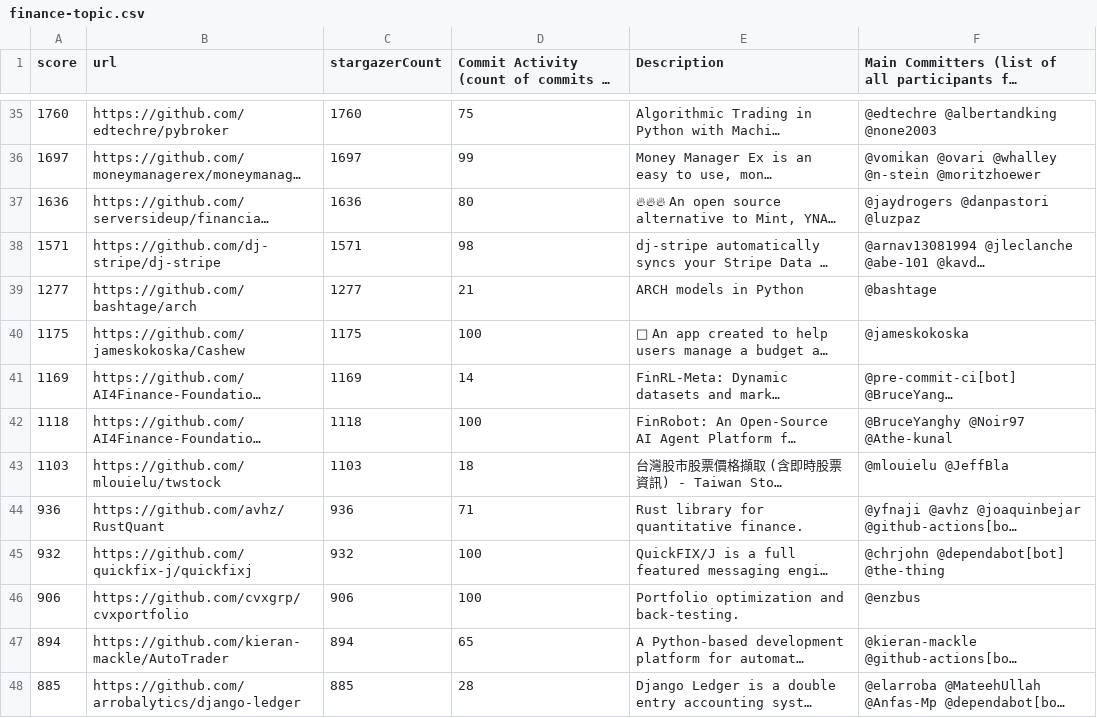
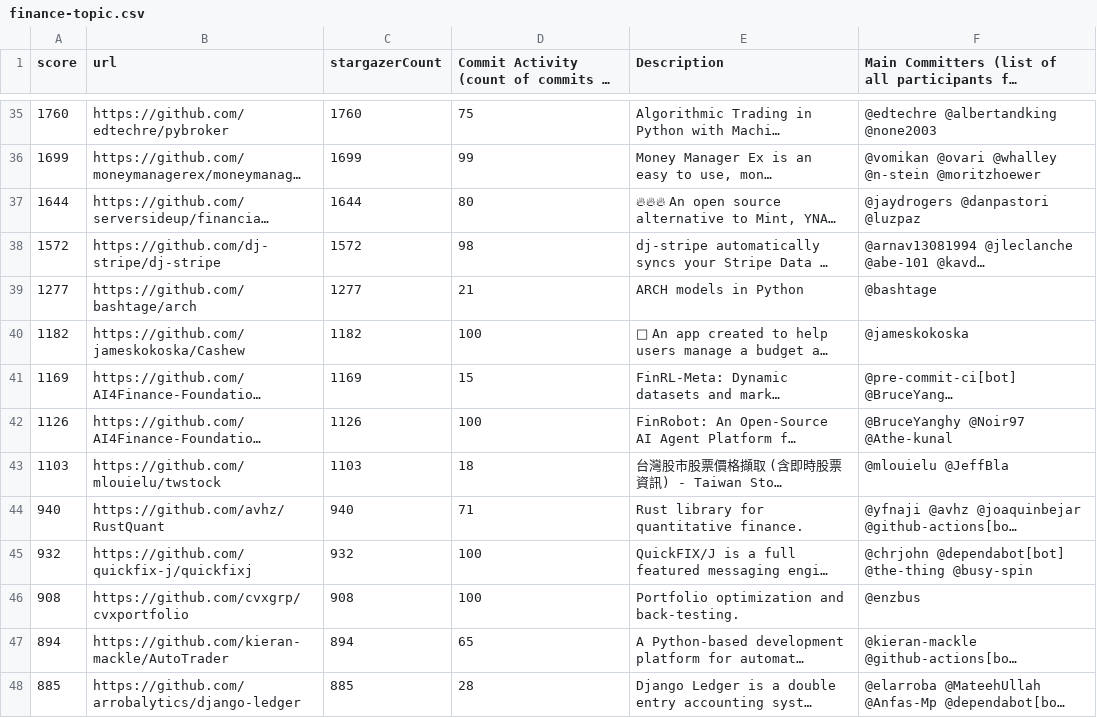
Before and after one commit to finos-labs/project-analysis, a CSV file: finance-topic.csv, drawn as a sheet; only a part is shown, gaps mark what is left out; long unchanged cells end in …; the diff covers the shown part only; the diff names each change by its address in the sheet, - before the commit and + after, or states it on an @@ line.

```diff
--- a/finance-topic.csv
+++ b/finance-topic.csv
-A36 (score): 1697
+A36 (score): 1699
-C36 (stargazerCount): 1697
+C36 (stargazerCount): 1699
-A37 (score): 1636
+A37 (score): 1644
-C37 (stargazerCount): 1636
+C37 (stargazerCount): 1644
-A38 (score): 1571
+A38 (score): 1572
-C38 (stargazerCount): 1571
+C38 (stargazerCount): 1572
-A40 (score): 1175
+A40 (score): 1182
-C40 (stargazerCount): 1175
+C40 (stargazerCount): 1182
-D41: 14
+D41: 15
-A42 (score): 1118
+A42 (score): 1126
-C42 (stargazerCount): 1118
+C42 (stargazerCount): 1126
-A44 (score): 936
+A44 (score): 940
-C44 (stargazerCount): 936
+C44 (stargazerCount): 940
-F45: @chrjohn @dependabot[bot] @the-thing
+F45: @chrjohn @dependabot[bot] @the-thing @busy-spin
-A46 (score): 906
+A46 (score): 908
-C46 (stargazerCount): 906
+C46 (stargazerCount): 908
```
Also changed, not shown: 2 added rows, 2 removed rows and 114 edited cells elsewhere in this file.
